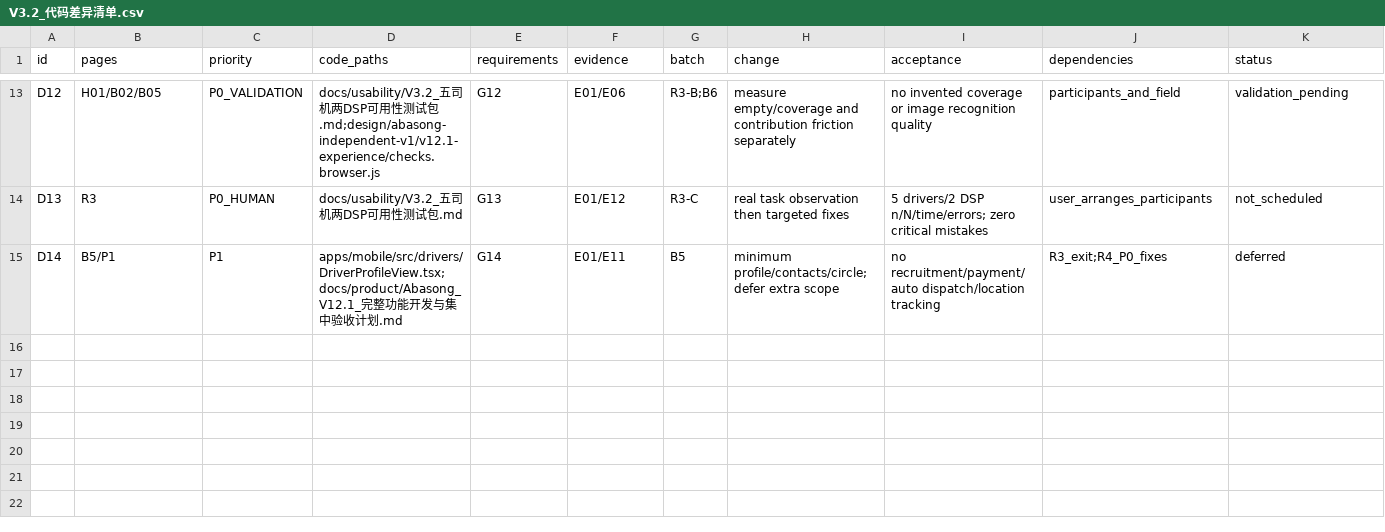
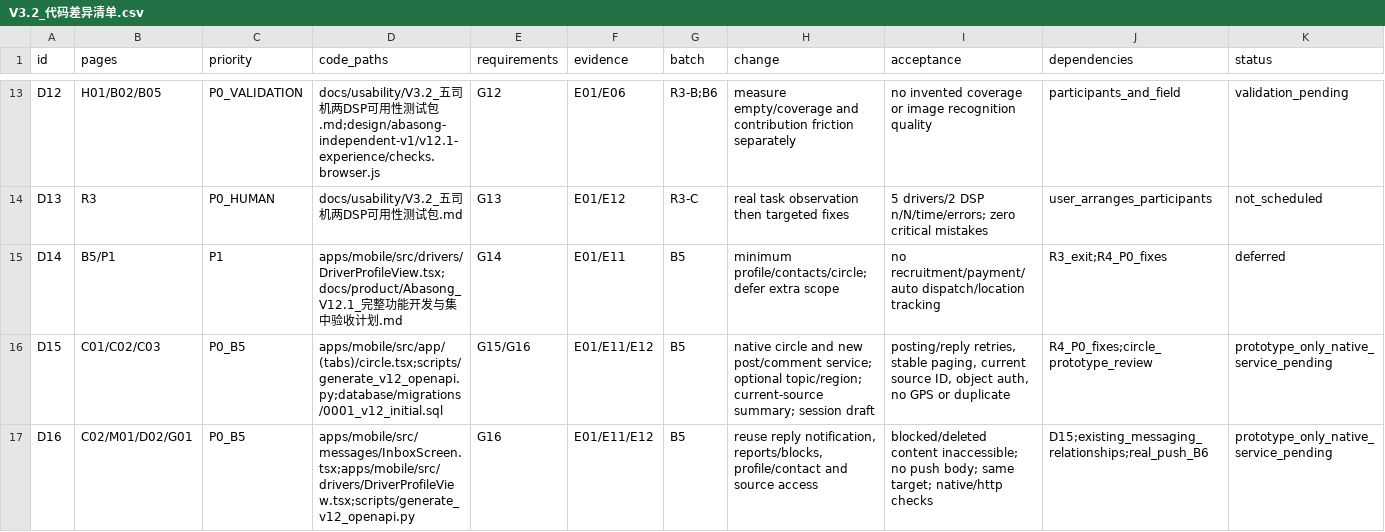
Before and after one commit to olly888/abasong, a CSV file: docs/technical/V3.2_代码差异清单.csv, drawn as a sheet; only a part is shown, gaps mark what is left out; the diff names each change by its address in the sheet, - before the commit and + after, or states it on an @@ line.

Commit message:
design: refine minimal driver circle prototype and B5 baseline

```diff
--- a/docs/technical/V3.2_代码差异清单.csv
+++ b/docs/technical/V3.2_代码差异清单.csv
+row 16: D15 | C01/C02/C03 | P0_B5 | apps/mobile/src/app/(tabs)/circle.tsx;scripts/generate_v12_openapi.py;database/migrations/0001_v12_initial.sql | G15/G16 | E01/E11/E12 | B5 | native circle and new post/comment service; optional topic/region; current-source summary; session draft | posting/reply retries, stable paging, current source ID, object auth, no GPS or duplicate | R4_P0_fixes;circle_prototype_review | prototype_only_native_service_pending
+row 17: D16 | C02/M01/D02/G01 | P0_B5 | apps/mobile/src/messages/InboxScreen.tsx;apps/mobile/src/drivers/DriverProfileView.tsx;scripts/generate_v12_openapi.py | G16 | E01/E11/E12 | B5 | reuse reply notification, reports/blocks, profile/contact and source access | blocked/deleted content inaccessible; no push body; same target; native/http checks | D15;existing_messaging_relationships;real_push_B6 | prototype_only_native_service_pending
```
Also changed, not shown: docs/product/V12.1_页面制作清单.csv, 42 other files.
